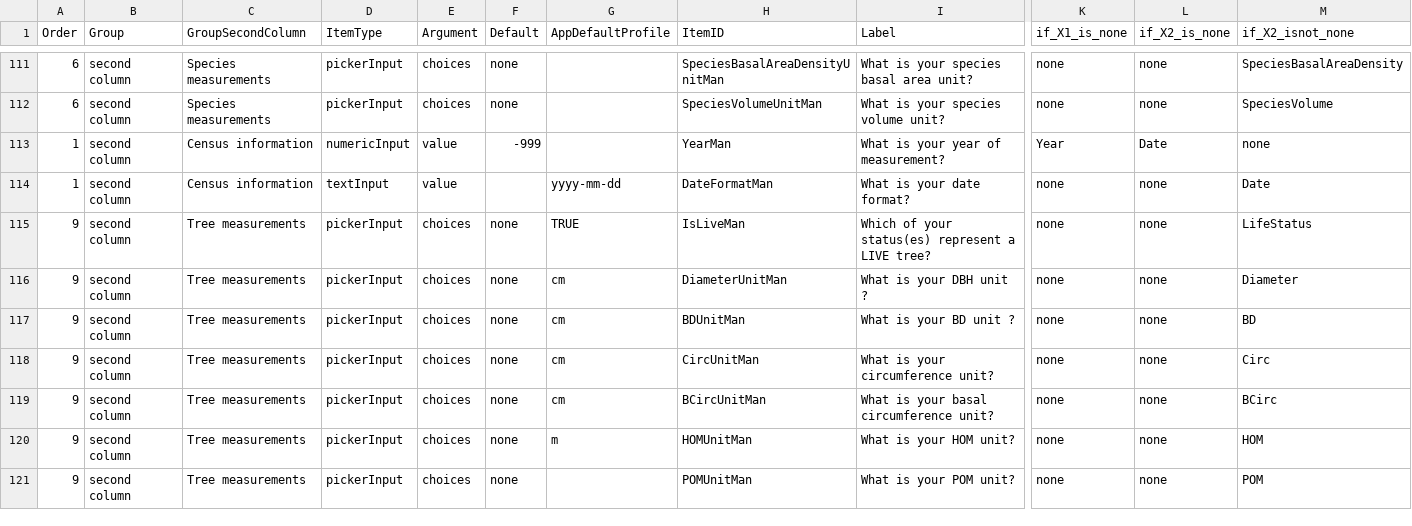
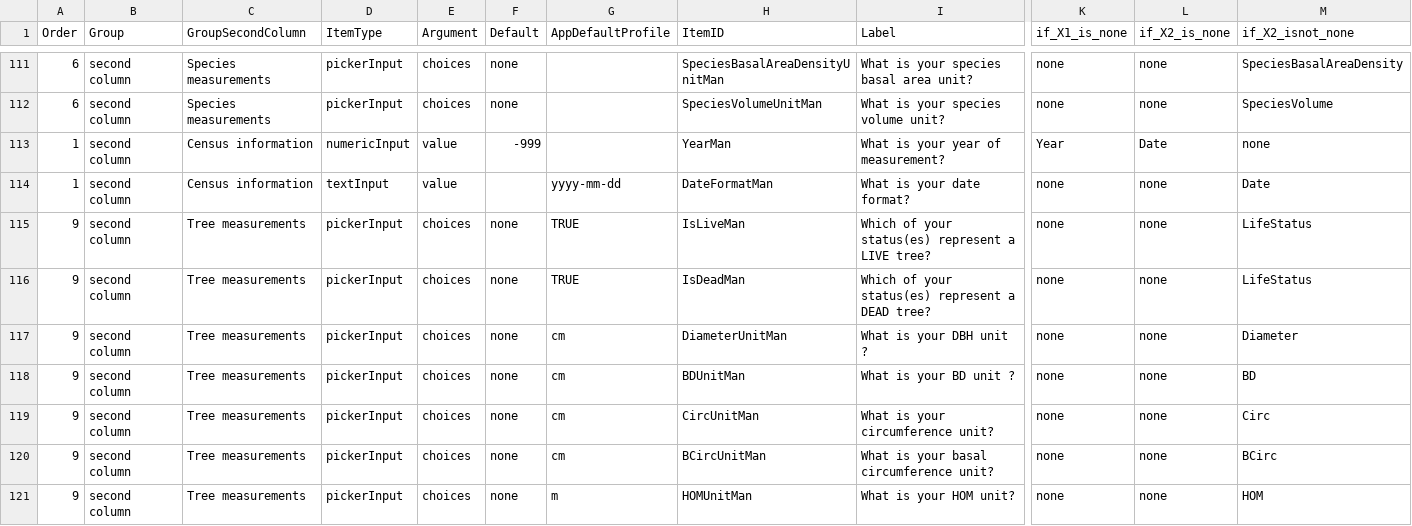
Before and after one commit to VincyaneBadouard/TreeData_broken, a CSV file: inst/app/data/interactive_items.csv, drawn as a sheet; only a part is shown, gaps mark what is left out; the shorter side is filled out with more unchanged rows; rows hold the shown columns only; the diff names each change by its address in the sheet, - before the commit and + after, or states it on an @@ line.

Commit message:
add IsDeadMan item #68 and heandle status correction better

```diff
--- a/inst/app/data/interactive_items.csv
+++ b/inst/app/data/interactive_items.csv
+row 116: 9 | second column | Tree measurements | pickerInput | choices | none | TRUE | IsDeadMan | Which of your status(es) represent a DEAD tree? | none | none | LifeStatus
```
Also changed, not shown: 16 other files.
